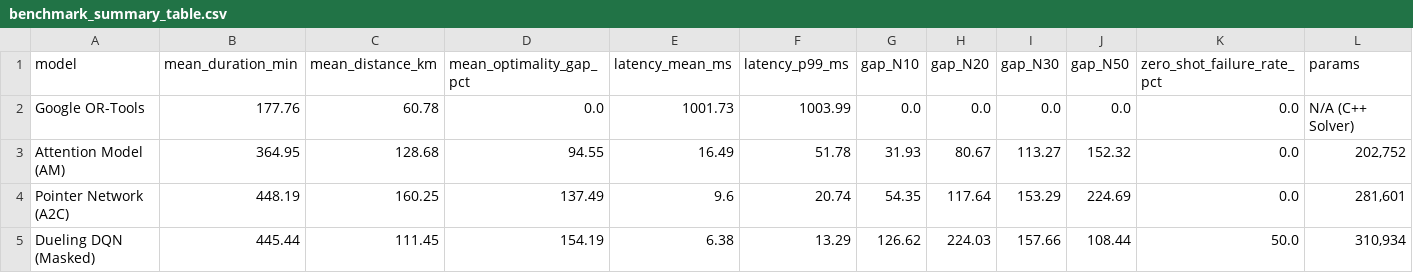
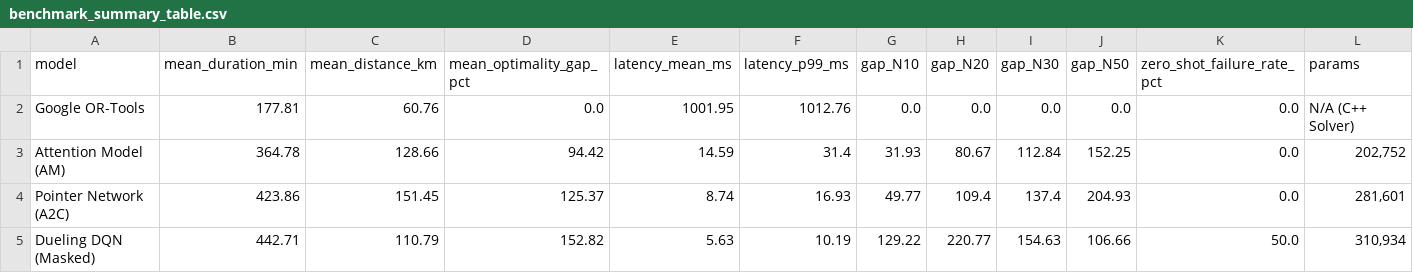
Before and after one commit to philipsgn/HotWAY, a CSV file: frontend/public/data/benchmark_summary_table.csv, drawn as a sheet; only a part is shown; the diff names each change by its address in the sheet, - before the commit and + after, or states it on an @@ line.

```diff
--- a/frontend/public/data/benchmark_summary_table.csv
+++ b/frontend/public/data/benchmark_summary_table.csv
-B2 (mean_duration_min): 177.76
+B2 (mean_duration_min): 177.81
-C2 (mean_distance_km): 60.78
+C2 (mean_distance_km): 60.76
-E2 (latency_mean_ms): 1001.73
+E2 (latency_mean_ms): 1001.95
-F2 (latency_p99_ms): 1003.99
+F2 (latency_p99_ms): 1012.76
-B3 (mean_duration_min): 364.95
+B3 (mean_duration_min): 364.78
-C3 (mean_distance_km): 128.68
+C3 (mean_distance_km): 128.66
-D3 (mean_optimality_gap_pct): 94.55
+D3 (mean_optimality_gap_pct): 94.42
-E3 (latency_mean_ms): 16.49
+E3 (latency_mean_ms): 14.59
-F3 (latency_p99_ms): 51.78
+F3 (latency_p99_ms): 31.4
-I3 (gap_N30): 113.27
+I3 (gap_N30): 112.84
-J3 (gap_N50): 152.32
+J3 (gap_N50): 152.25
-B4 (mean_duration_min): 448.19
+B4 (mean_duration_min): 423.86
-C4 (mean_distance_km): 160.25
+C4 (mean_distance_km): 151.45
-D4 (mean_optimality_gap_pct): 137.49
+D4 (mean_optimality_gap_pct): 125.37
-E4 (latency_mean_ms): 9.6
+E4 (latency_mean_ms): 8.74
-F4 (latency_p99_ms): 20.74
+F4 (latency_p99_ms): 16.93
-G4 (gap_N10): 54.35
+G4 (gap_N10): 49.77
-H4 (gap_N20): 117.64
+H4 (gap_N20): 109.4
-I4 (gap_N30): 153.29
+I4 (gap_N30): 137.4
-J4 (gap_N50): 224.69
+J4 (gap_N50): 204.93
-B5 (mean_duration_min): 445.44
+B5 (mean_duration_min): 442.71
-C5 (mean_distance_km): 111.45
+C5 (mean_distance_km): 110.79
-D5 (mean_optimality_gap_pct): 154.19
+D5 (mean_optimality_gap_pct): 152.82
-E5 (latency_mean_ms): 6.38
+E5 (latency_mean_ms): 5.63
-F5 (latency_p99_ms): 13.29
+F5 (latency_p99_ms): 10.19
-G5 (gap_N10): 126.62
+G5 (gap_N10): 129.22
-H5 (gap_N20): 224.03
+H5 (gap_N20): 220.77
-I5 (gap_N30): 157.66
+I5 (gap_N30): 154.63
-J5 (gap_N50): 108.44
+J5 (gap_N50): 106.66
```
Also changed, not shown: results/benchmark_summary_table.csv, 8 other files.
